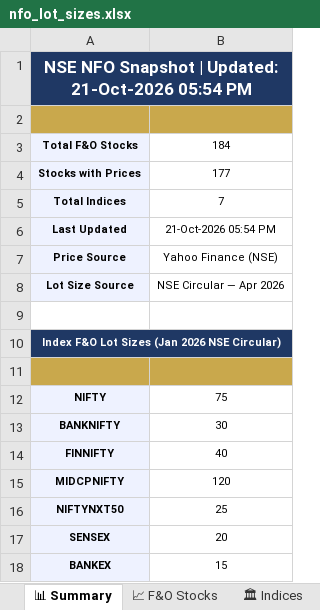
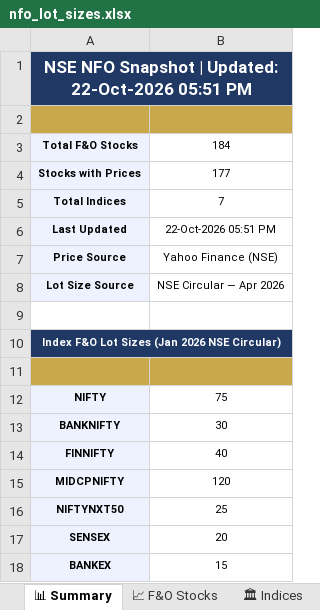
Before and after one commit to spurandhar0/nfo-lot-size-tracker, an Excel workbook: data/nfo_lot_sizes.xlsx, sheet 📊 Summary, drawn as a sheet; values as stored, in another font and other column widths than the file's, no borders; the diff names each change by its address in the sheet, - before the commit and + after, or states it on an @@ line.

```diff
--- a/data/nfo_lot_sizes.xlsx (sheet 📊 Summary)
+++ b/data/nfo_lot_sizes.xlsx (sheet 📊 Summary)
-A1: …| Updated: 21-Oct-2026 05:54 PM
+A1: …| Updated: 22-Oct-2026 05:51 PM
-B6: 21-Oct-2026 05:54 PM
+B6: 22-Oct-2026 05:51 PM
```
Also changed, not shown: sheet 📈 F&O Stocks, sheet 📋 Change Log, sheet 🏛 Indices, 1 other file.
